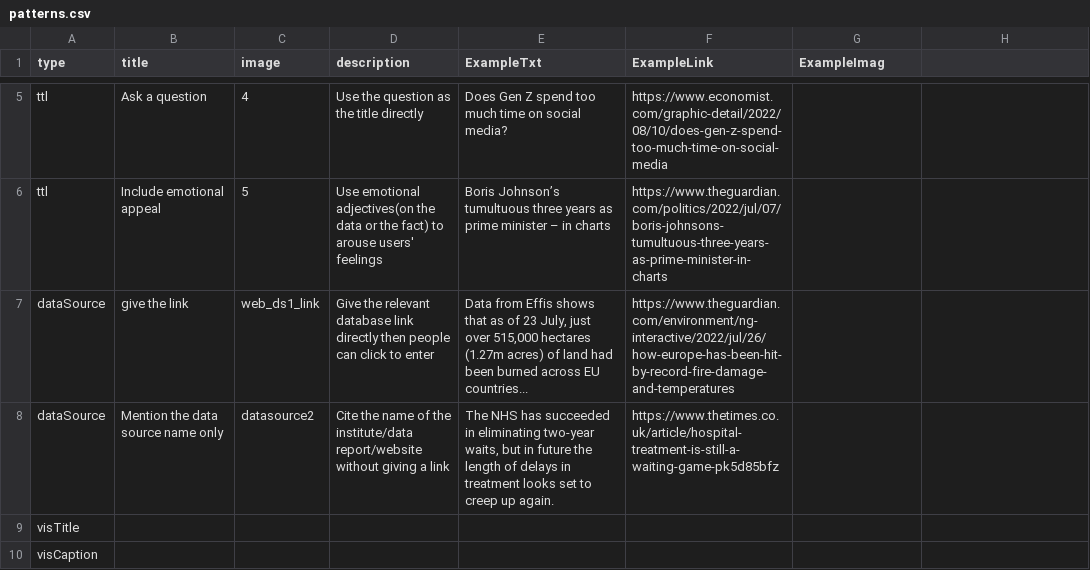
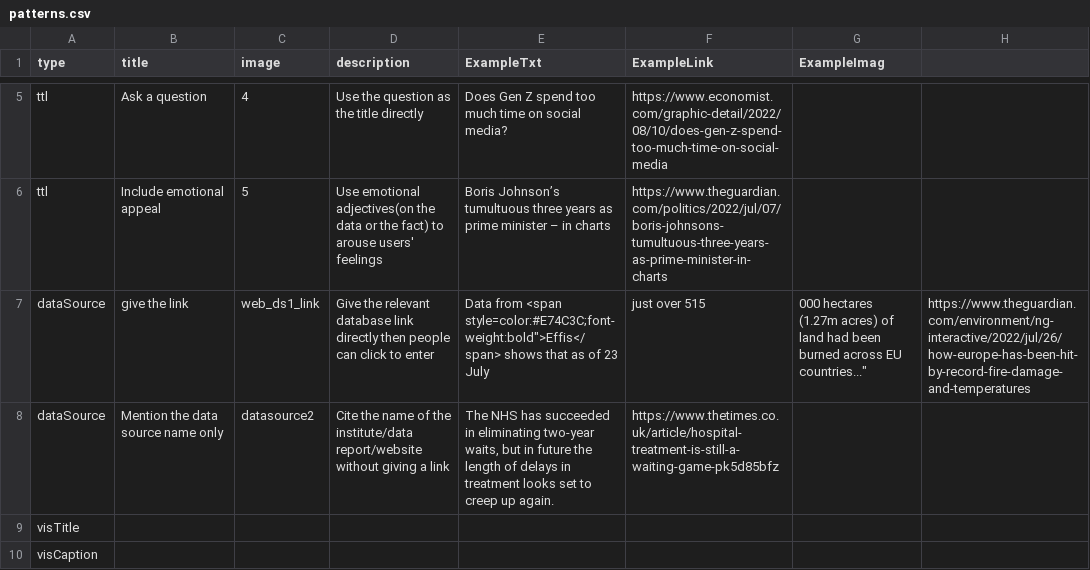
Before and after one commit to datadrivenarticle/datadrivenarticle, a CSV file: patterns.csv, drawn as a sheet; only a part is shown, gaps mark what is left out.

Commit message:
Update patterns.csv

```diff
--- a/patterns.csv
+++ b/patterns.csv
@@ -6,3 +6,3 @@ ttl,Ask a question,4, Use the question as the title directly,"Does Gen Z spend t
 ttl,Include emotional appeal,5,Use emotional adjectives(on the data or the fact) to arouse users' feelings,"Boris Johnson’s tumultuous three years as prime minister – in charts",https://www.theguardian.com/politics/2022/jul/07/boris-johnsons-tumultuous-three-years-as-prime-minister-in-charts,
-dataSource,give the link,web_ds1_link,"Give the relevant database link directly then people can click to enter","Data from Effis shows that as of 23 July, just over 515,000 hectares (1.27m acres) of land had been burned across EU countries...",https://www.theguardian.com/environment/ng-interactive/2022/jul/26/how-europe-has-been-hit-by-record-fire-damage-and-temperatures,
+dataSource,give the link,web_ds1_link,"Give the relevant database link directly then people can click to enter","Data from <span style="color:#E74C3C;font-weight:bold">Effis</span> shows that as of 23 July, just over 515,000 hectares (1.27m acres) of land had been burned across EU countries...",https://www.theguardian.com/environment/ng-interactive/2022/jul/26/how-europe-has-been-hit-by-record-fire-damage-and-temperatures,
 dataSource,Mention the data source name only,datasource2,Cite the name of the institute/data report/website without giving a link,"The NHS has succeeded in eliminating two-year waits, but in future the length of delays in treatment looks set to creep up again.",https://www.thetimes.co.uk/article/hospital-treatment-is-still-a-waiting-game-pk5d85bfz,
```
